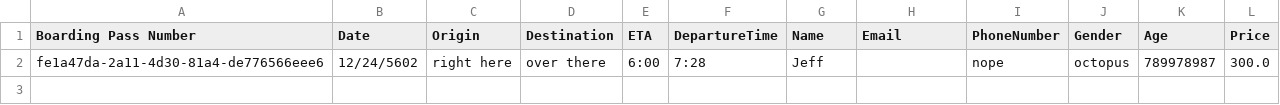
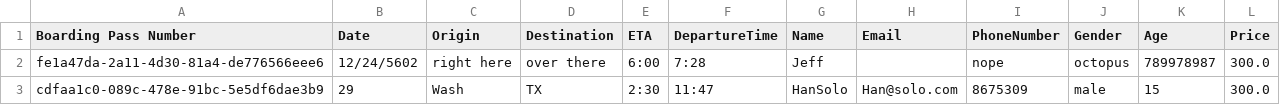
Before and after one commit to Genspark-AWS-JAVA/Boarding-Pass, a CSV file: data.csv, drawn as a sheet.

```diff
--- a/data.csv
+++ b/data.csv
@@ -2 +2,2 @@
 "fe1a47da-2a11-4d30-81a4-de776566eee6","12/24/5602","right here","over there","6:00","7:28","Jeff",,"nope","octopus","789978987","300.0"
+"cdfaa1c0-089c-478e-91bc-5e5df6dae3b9","29","Wash","TX","2:30","11:47","HanSolo","Han@solo.com","8675309","male","15","300.0"
```
Also changed, not shown: 3 other files.
